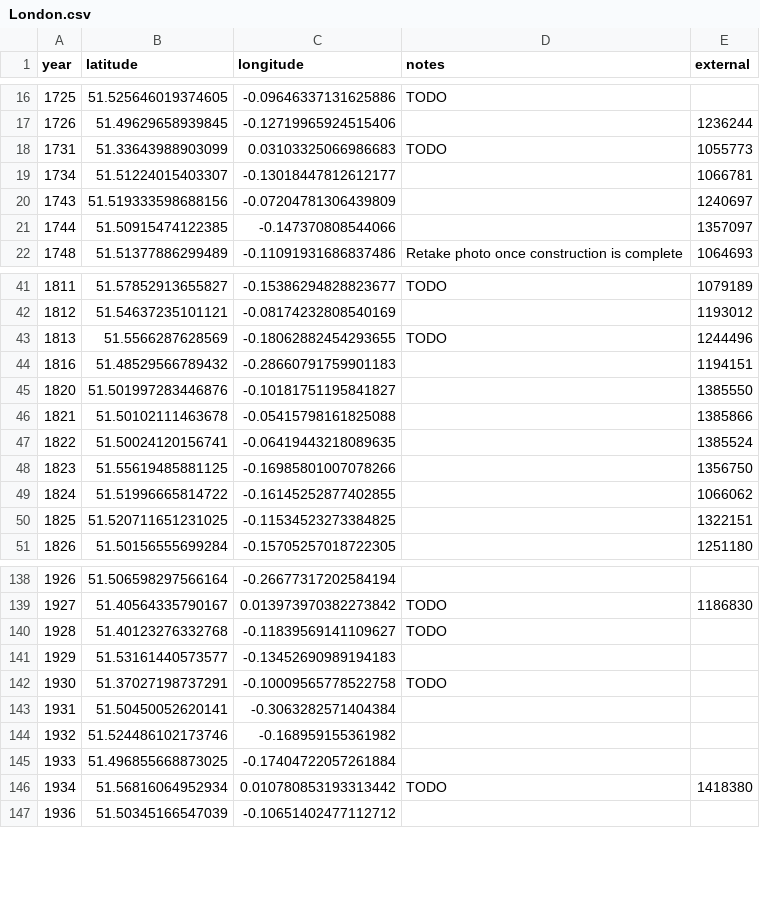
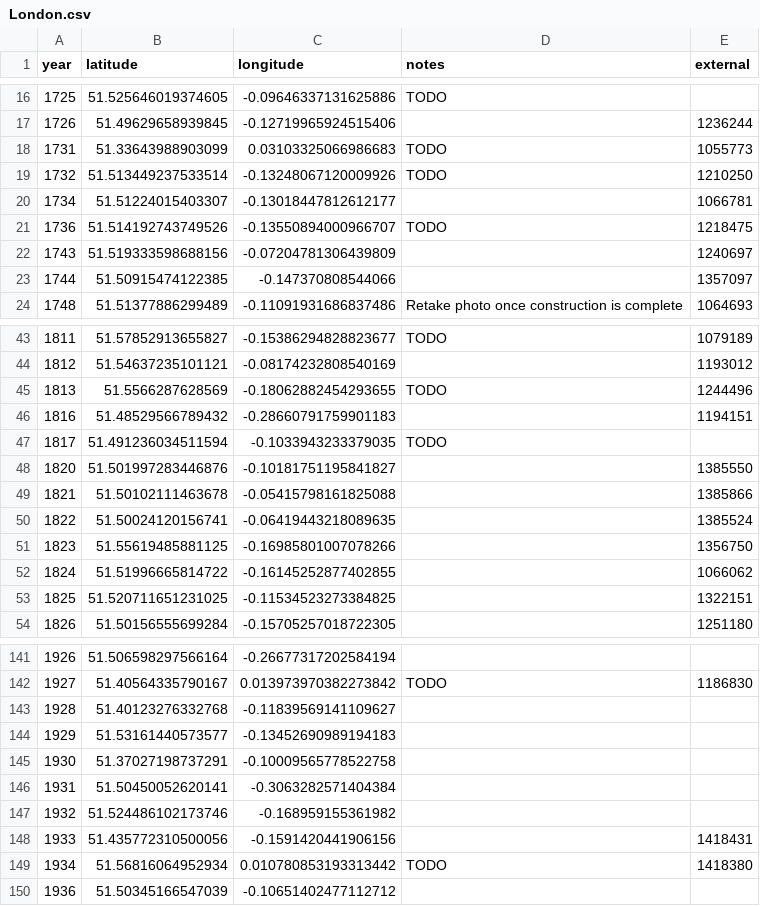
Before and after one commit to aelmekeev/year-on-facade, a CSV file: csv/London.csv, drawn as a sheet; only a part is shown, gaps mark what is left out.

```diff
--- a/csv/London.csv
+++ b/csv/London.csv
@@ -18,3 +18,5 @@ year,latitude,longitude,notes,external
 1731,51.33643988903099,0.03103325066986683,TODO,1055773
+1732,51.513449237533514,-0.13248067120009926,TODO,1210250
 1734,51.51224015403307,-0.13018447812612177,,1066781
+1736,51.514192743749526,-0.13550894000966707,TODO,1218475
 1743,51.519333598688156,-0.07204781306439809,,1240697
@@ -44,2 +46,3 @@ year,latitude,longitude,notes,external
 1816,51.48529566789432,-0.28660791759901183,,1194151
+1817,51.491236034511594,-0.1033943233379035,TODO,
 1820,51.501997283446876,-0.10181751195841827,,1385550
@@ -139,8 +142,8 @@ year,latitude,longitude,notes,external
 1927,51.40564335790167,0.013973970382273842,TODO,1186830
-1928,51.40123276332768,-0.11839569141109627,TODO,
+1928,51.40123276332768,-0.11839569141109627,,
 1929,51.53161440573577,-0.13452690989194183,,
-1930,51.37027198737291,-0.10009565778522758,TODO,
+1930,51.37027198737291,-0.10009565778522758,,
 1931,51.50450052620141,-0.3063282571404384,,
 1932,51.524486102173746,-0.168959155361982,,
-1933,51.496855668873025,-0.17404722057261884,,
+1933,51.435772310500056,-0.1591420441906156,,1418431
 1934,51.56816064952934,0.010780853193313442,TODO,1418380
```
Also changed, not shown: csv/Replacements.csv, 9 other files.
